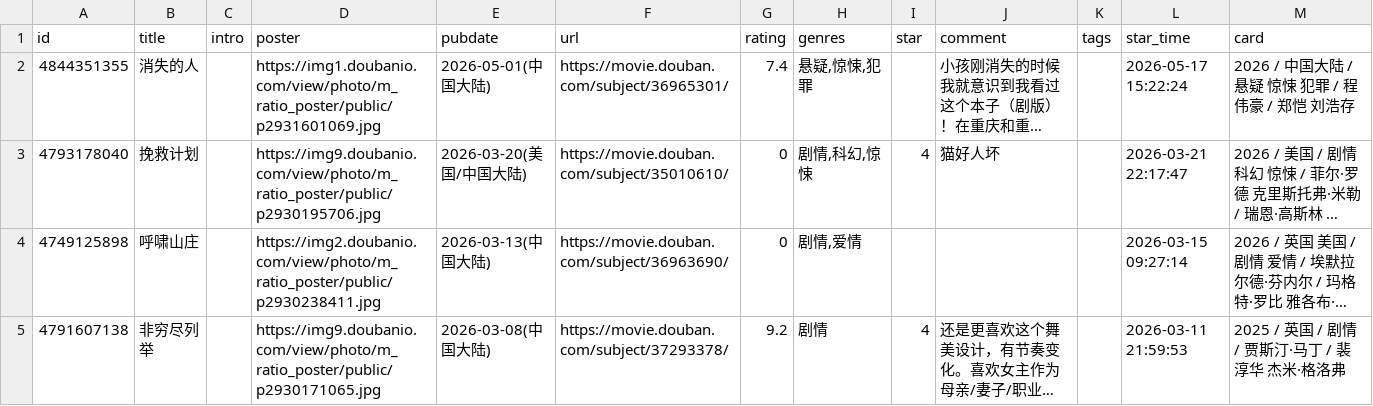
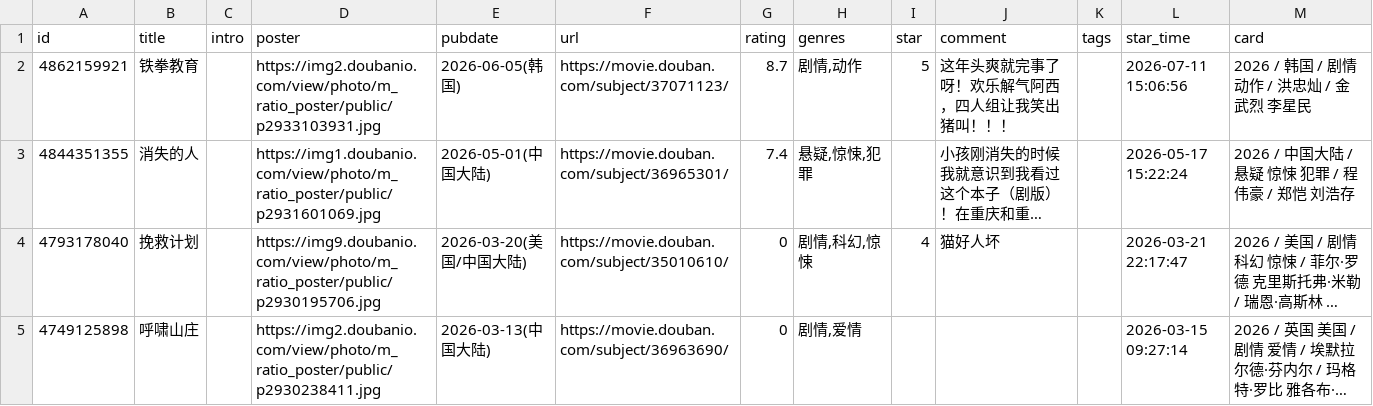
Before and after one commit to stevenash0822/obsidian-hugo-blog, a CSV file: static/douban/teammate/movie.csv, drawn as a sheet; only a part is shown; the shorter side is filled out with more unchanged rows; long unchanged cells end in …; the diff names each change by its address in the sheet, - before the commit and + after, or states it on an @@ line.

Commit message:
chore: update douban data

```diff
--- a/static/douban/teammate/movie.csv
+++ b/static/douban/teammate/movie.csv
+row 2: 4862159921 | 铁拳教育 |  | https://img2.doubanio.com/view/photo/m_ratio_poster/public/p2933103931.jpg | 2026-06-05(韩国) | https://movie.douban.com/subject/37071123/ | 8.7 | 剧情,动作 | 5 | 这年头爽就完事了呀！欢乐解气阿西，四人组让我笑出猪叫！！！ |  | 2026-07-11 15:06:56 | 2026 / 韩国 / 剧情 动作 / 洪忠灿 / 金武烈 李星民
```
